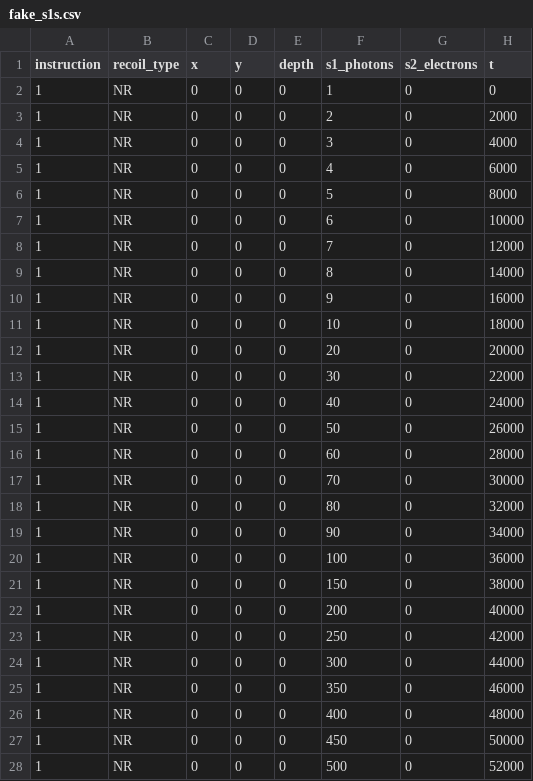
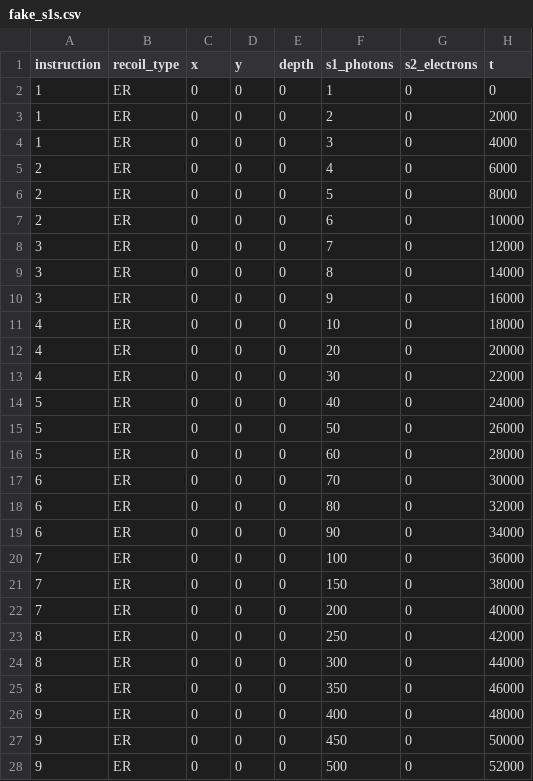
Before and after one commit to XENON1T/pax, a CSV file: examples/real_vs_simulated/fake_s1s.csv, drawn as a sheet; only a part is shown; the diff covers the shown part only.

```diff
--- a/examples/real_vs_simulated/fake_s1s.csv
+++ b/examples/real_vs_simulated/fake_s1s.csv
@@ -1,28 +1,28 @@
 instruction,recoil_type,x,y,depth,s1_photons,s2_electrons,t
-1,NR,0,0,0,1,0,0
-1,NR,0,0,0,2,0,2000
-1,NR,0,0,0,3,0,4000
-1,NR,0,0,0,4,0,6000
-1,NR,0,0,0,5,0,8000
-1,NR,0,0,0,6,0,10000
-1,NR,0,0,0,7,0,12000
-1,NR,0,0,0,8,0,14000
-1,NR,0,0,0,9,0,16000
-1,NR,0,0,0,10,0,18000
-1,NR,0,0,0,20,0,20000
-1,NR,0,0,0,30,0,22000
-1,NR,0,0,0,40,0,24000
-1,NR,0,0,0,50,0,26000
-1,NR,0,0,0,60,0,28000
-1,NR,0,0,0,70,0,30000
-1,NR,0,0,0,80,0,32000
-1,NR,0,0,0,90,0,34000
-1,NR,0,0,0,100,0,36000
-1,NR,0,0,0,150,0,38000
-1,NR,0,0,0,200,0,40000
-1,NR,0,0,0,250,0,42000
-1,NR,0,0,0,300,0,44000
-1,NR,0,0,0,350,0,46000
-1,NR,0,0,0,400,0,48000
-1,NR,0,0,0,450,0,50000
-1,NR,0,0,0,500,0,52000
+1,ER,0,0,0,1,0,0
+1,ER,0,0,0,2,0,2000
+1,ER,0,0,0,3,0,4000
+2,ER,0,0,0,4,0,6000
+2,ER,0,0,0,5,0,8000
+2,ER,0,0,0,6,0,10000
+3,ER,0,0,0,7,0,12000
+3,ER,0,0,0,8,0,14000
+3,ER,0,0,0,9,0,16000
+4,ER,0,0,0,10,0,18000
+4,ER,0,0,0,20,0,20000
+4,ER,0,0,0,30,0,22000
+5,ER,0,0,0,40,0,24000
+5,ER,0,0,0,50,0,26000
+5,ER,0,0,0,60,0,28000
+6,ER,0,0,0,70,0,30000
+6,ER,0,0,0,80,0,32000
+6,ER,0,0,0,90,0,34000
+7,ER,0,0,0,100,0,36000
+7,ER,0,0,0,150,0,38000
+7,ER,0,0,0,200,0,40000
+8,ER,0,0,0,250,0,42000
+8,ER,0,0,0,300,0,44000
+8,ER,0,0,0,350,0,46000
+9,ER,0,0,0,400,0,48000
+9,ER,0,0,0,450,0,50000
+9,ER,0,0,0,500,0,52000
```
Also changed, not shown: 10 edited cells elsewhere in this file, 6 other files.
